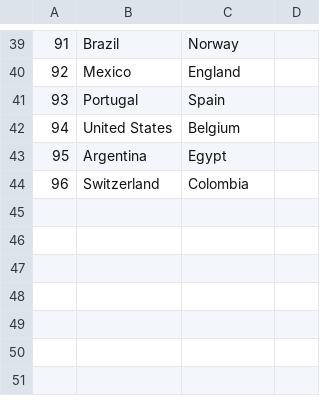
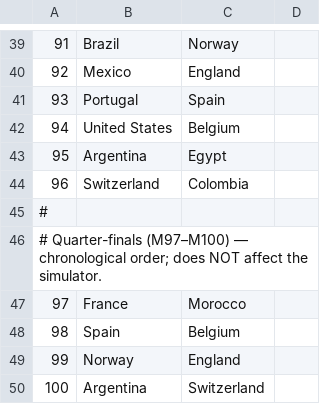
Before and after one commit to menisadi/wc2026, a CSV file: data/knockout_bracket.csv, drawn as a sheet; only a part is shown, gaps mark what is left out; the diff names each change by its address in the sheet, - before the commit and + after, or states it on an @@ line.

Commit message:
feat(cli): add QF fixtures to --game flag (matches 97-100)
Verified pairings, home/away, and match numbering against football-data.org
(the source refresh-data --live uses). Update stale 73-96 help/error strings
to 73-100 and repoint the undrawn-fixture test from match 99 to 101 (SF).

```diff
--- a/data/knockout_bracket.csv
+++ b/data/knockout_bracket.csv
+row 45: #
+row 46: # Quarter-finals (M97–M100) — chronological order; does NOT affect the simulator.
+row 47: 97 | France | Morocco
+row 48: 98 | Spain | Belgium
+row 49: 99 | Norway | England
+row 50: 100 | Argentina | Switzerland
```
Also changed, not shown: 2 other files.
